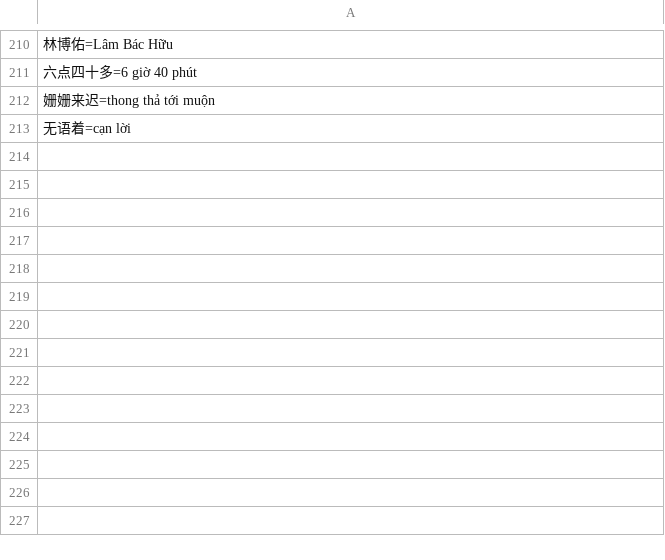
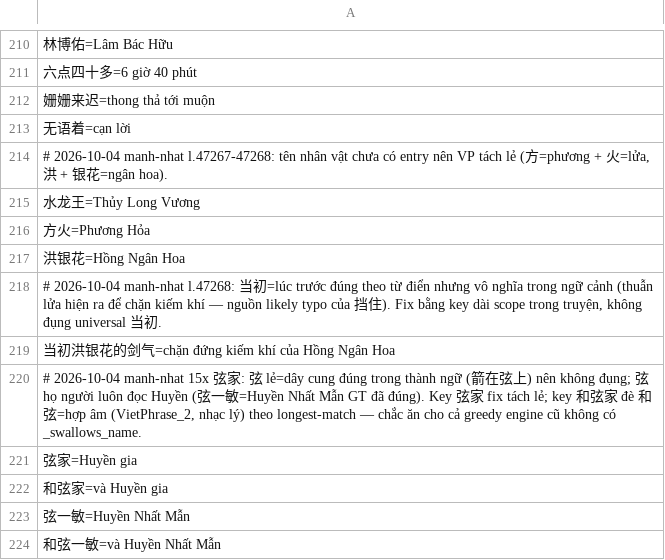
Before and after one commit to falcol/NgheTruyen, a TSV file: zhvi/glossary.d/manh-nhat-tu-tien.tsv, drawn as a sheet; only a part is shown, gaps mark what is left out.

```diff
--- a/zhvi/glossary.d/manh-nhat-tu-tien.tsv
+++ b/zhvi/glossary.d/manh-nhat-tu-tien.tsv
@@ -213 +213,12 @@
 无语着=cạn lời
+# 2026-10-04 manh-nhat l.47267-47268: tên nhân vật chưa có entry nên VP tách lẻ (方=phương + 火=lửa, 洪 + 银花=ngân hoa).
+水龙王=Thủy Long Vương
+方火=Phương Hỏa
+洪银花=Hồng Ngân Hoa
+# 2026-10-04 manh-nhat l.47268: 当初=lúc trước đúng theo từ điển nhưng vô nghĩa trong ngữ cảnh (thuẫn lửa hiện ra để chặn kiếm khí — nguồn likely typo của 挡住). Fix bằng key dài scope trong truyện, không đụng universal 当初.
+当初洪银花的剑气=chặn đứng kiếm khí của Hồng Ngân Hoa
+# 2026-10-04 manh-nhat 15x 弦家: 弦 lẻ=dây cung đúng trong thành ngữ (箭在弦上) nên không đụng; 弦 họ người luôn đọc Huyền (弦一敏=Huyền Nhất Mẫn GT đã đúng). Key 弦家 fix tách lẻ; key 和弦家 đè 和弦=hợp âm (VietPhrase_2, nhạc lý) theo longest-match — chắc ăn cho cả greedy engine cũ không có _swallows_name.
+弦家=Huyền gia
+和弦家=và Huyền gia
+弦一敏=Huyền Nhất Mẫn
+和弦一敏=và Huyền Nhất Mẫn
```
Also changed, not shown: 4 other files.
